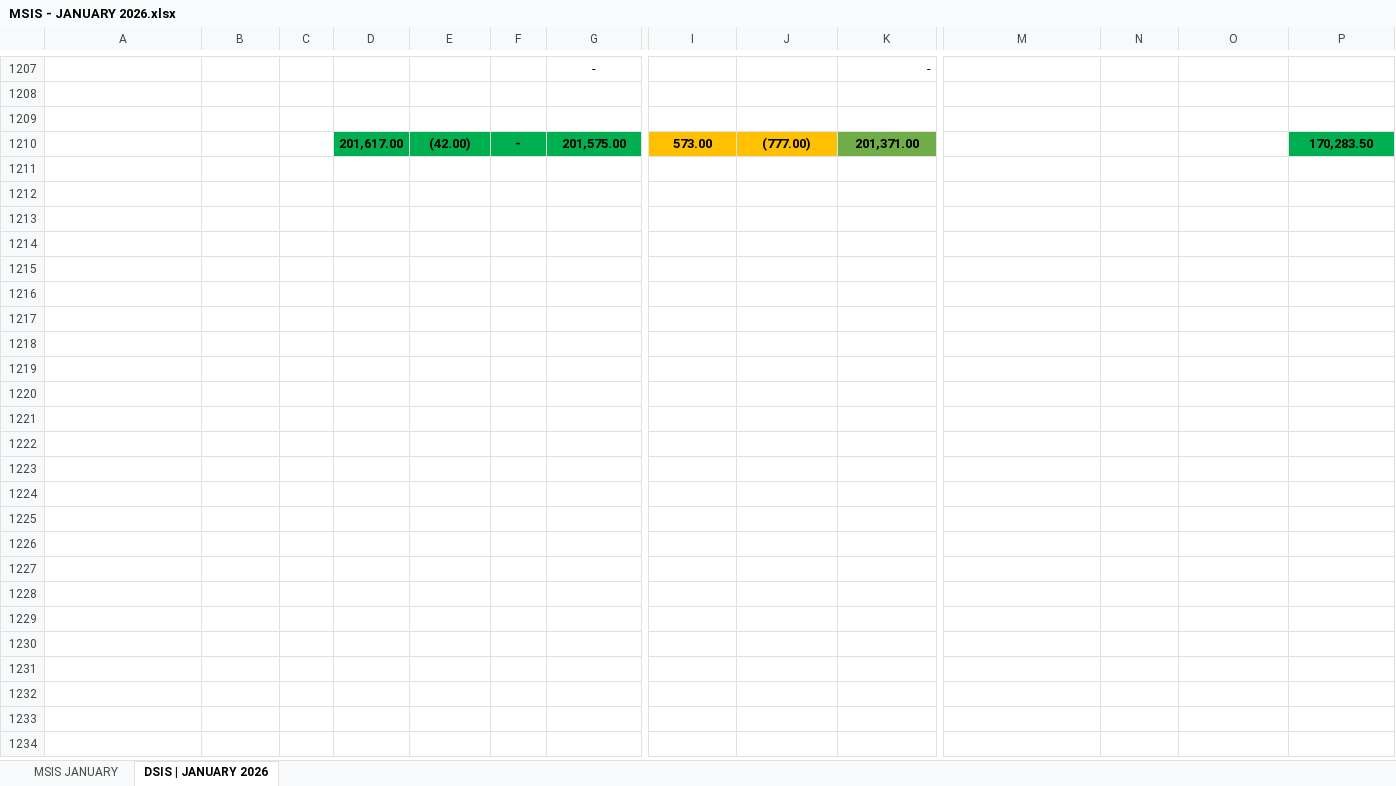
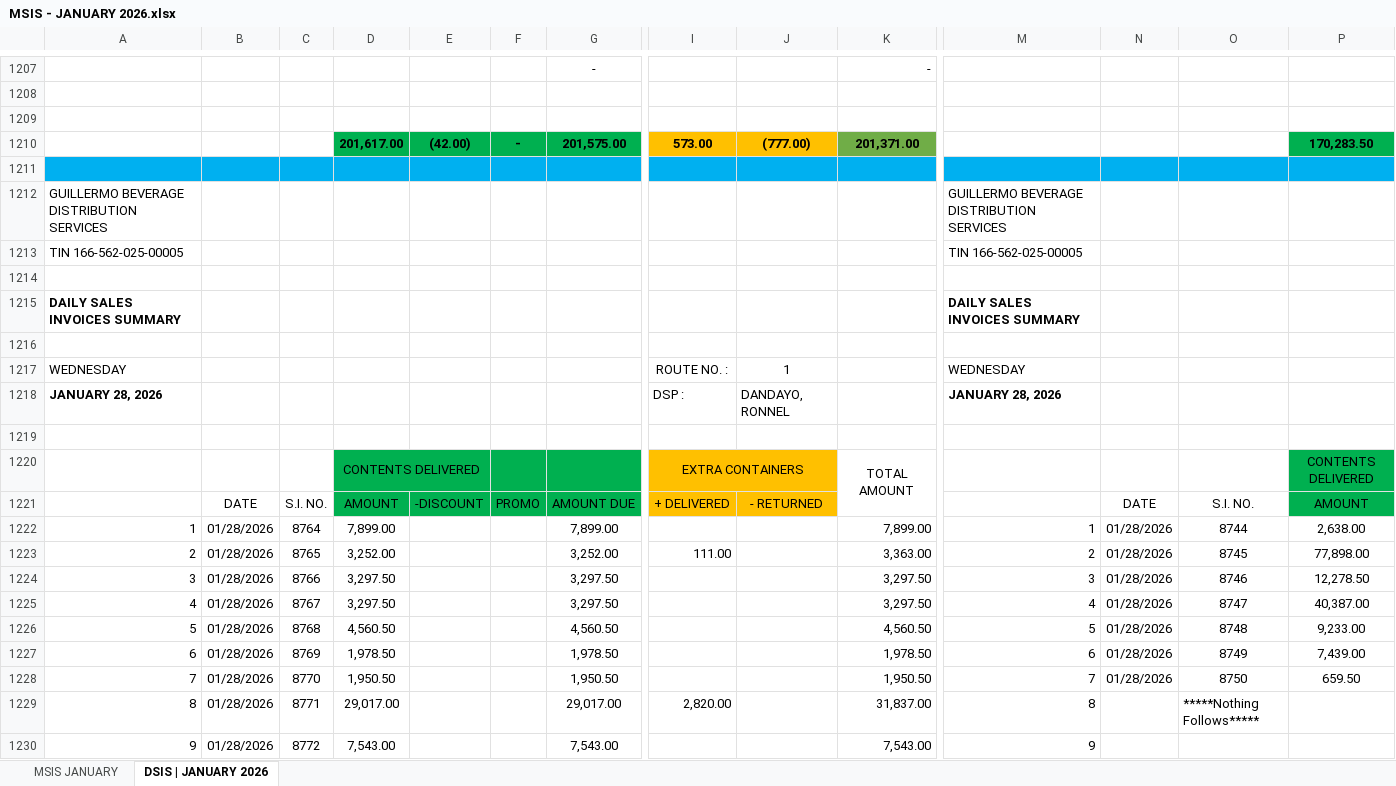
Before and after one commit to fliqlo/GBDS, an Excel workbook: GBDS JANUARY FILES 2026/MSIS - JANUARY 2026.xlsx, sheet DSIS | JANUARY 2026, drawn as a sheet; only a part is shown, gaps mark what is left out; values as stored, in another font and other column widths than the file's, no borders; rows hold the shown columns only; the diff covers the shown part only; the diff names each change by its address in the sheet, - before the commit and + after, or states it on an @@ line.

```diff
--- a/GBDS JANUARY FILES 2026/MSIS - JANUARY 2026.xlsx (sheet DSIS | JANUARY 2026)
+++ b/GBDS JANUARY FILES 2026/MSIS - JANUARY 2026.xlsx (sheet DSIS | JANUARY 2026)
+row 1211: (empty)
+row 1212: GUILLERMO BEVERAGE DISTRIBUTION SERVICES |  |  |  |  |  |  |  |  |  | GUILLERMO BEVERAGE DISTRIBUTION SERVICES
+row 1213: TIN 166-562-025-00005 |  |  |  |  |  |  |  |  |  | TIN 166-562-025-00005
+row 1214: (empty)
+row 1215: DAILY SALES INVOICES SUMMARY |  |  |  |  |  |  |  |  |  | DAILY SALES INVOICES SUMMARY
+row 1216: (empty)
+row 1217: WEDNESDAY |  |  |  |  |  |  | ROUTE NO. : | 1 |  | WEDNESDAY
+row 1218: JANUARY 28, 2026 |  |  |  |  |  |  | DSP : | DANDAYO, RONNEL |  | JANUARY 28, 2026
+row 1219: (empty)
+row 1220:  |  |  | CONTENTS DELIVERED |  |  |  | EXTRA CONTAINERS |  | TOTAL AMOUNT |  |  |  | CONTENTS DELIVERED
+row 1221:  | DATE | S.I. NO. | AMOUNT | -DISCOUNT | PROMO | AMOUNT DUE | + DELIVERED | - RETURNED |  |  | DATE | S.I. NO. | AMOUNT
+row 1222: 1 | 01/28/2026 | 8764 | 7,899.00 |  |  | 7,899.00 |  |  | 7,899.00 | 1 | 01/28/2026 | 8744 | 2,638.00
+row 1223: 2 | 01/28/2026 | 8765 | 3,252.00 |  |  | 3,252.00 | 111.00 |  | 3,363.00 | 2 | 01/28/2026 | 8745 | 77,898.00
+row 1224: 3 | 01/28/2026 | 8766 | 3,297.50 |  |  | 3,297.50 |  |  | 3,297.50 | 3 | 01/28/2026 | 8746 | 12,278.50
+row 1225: 4 | 01/28/2026 | 8767 | 3,297.50 |  |  | 3,297.50 |  |  | 3,297.50 | 4 | 01/28/2026 | 8747 | 40,387.00
+row 1226: 5 | 01/28/2026 | 8768 | 4,560.50 |  |  | 4,560.50 |  |  | 4,560.50 | 5 | 01/28/2026 | 8748 | 9,233.00
+row 1227: 6 | 01/28/2026 | 8769 | 1,978.50 |  |  | 1,978.50 |  |  | 1,978.50 | 6 | 01/28/2026 | 8749 | 7,439.00
+row 1228: 7 | 01/28/2026 | 8770 | 1,950.50 |  |  | 1,950.50 |  |  | 1,950.50 | 7 | 01/28/2026 | 8750 | 659.50
+row 1229: 8 | 01/28/2026 | 8771 | 29,017.00 |  |  | 29,017.00 | 2,820.00 |  | 31,837.00 | 8 |  | *****Nothing Follows*****
+row 1230: 9 | 01/28/2026 | 8772 | 7,543.00 |  |  | 7,543.00 |  |  | 7,543.00 | 9
```
Also changed, not shown: 35 added rows elsewhere in this sheet, sheet MSIS JANUARY, GBDS JANUARY FILES 2026/CSR MONTH OF JANUARY 2026.xlsx, GBDS JANUARY FILES 2026/GBDS UPDATED DOS - January 2026.xlsx, 3 other files.
